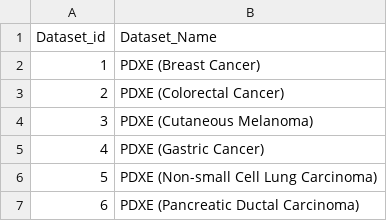
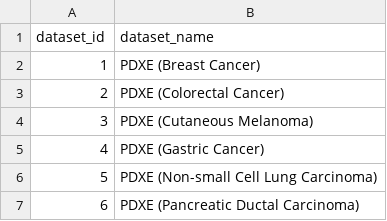
Before and after one commit to bhklab/XevaDB, a CSV file: data_conversion/Final_Csv_File/datasets_final.csv, drawn as a sheet.

```diff
--- a/data_conversion/Final_Csv_File/datasets_final.csv
+++ b/data_conversion/Final_Csv_File/datasets_final.csv
@@ -1,2 +1,2 @@
-Dataset_id,Dataset_Name
+dataset_id,dataset_name
 1,PDXE (Breast Cancer)
```
Also changed, not shown: 2 other files.
